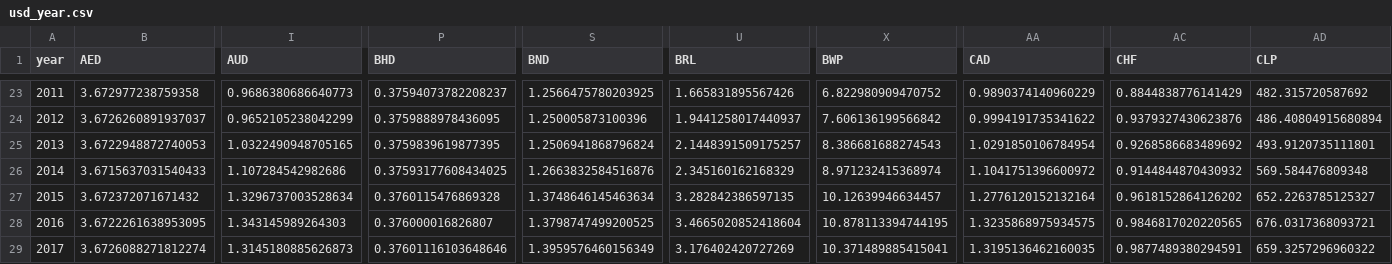
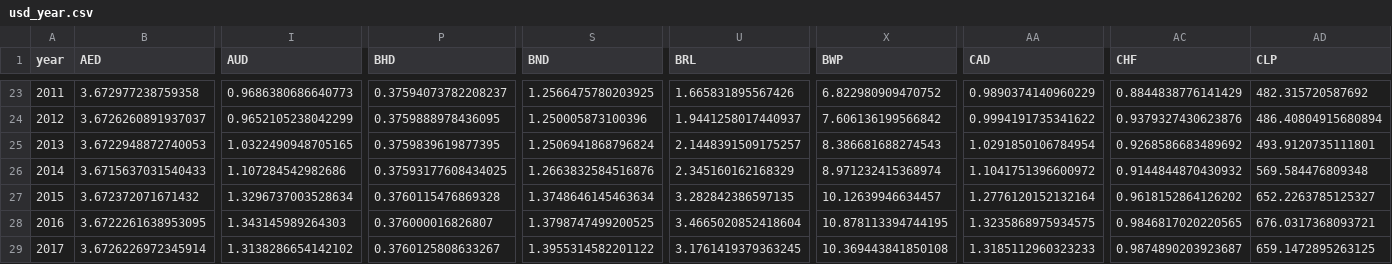
Before and after one commit to IATI/D-Portal, a CSV file: dstore/json/usd_year.csv, drawn as a sheet; only a part is shown, gaps mark what is left out; removed rows and columns are numbered as before the commit, all else as after; rows hold the shown columns only; the diff names each change by its address in the sheet, - before the commit and + after, or states it on an @@ line.

```diff
--- a/dstore/json/usd_year.csv
+++ b/dstore/json/usd_year.csv
-row 29: 2017 | 3.6726088271812274 | 1.3145180885626873 | 0.37601116103648646 | 1.3959576460156349 | 3.176402420727269 | 10.371489885415041 | 1.3195136462160035 | 0.9877489380294591 | 659.3257296960322
+row 29: 2017 | 3.6726226972345914 | 1.3138286654142102 | 0.3760125808633267 | 1.3955314582201122 | 3.1761419379363245 | 10.369443841850108 | 1.3185112960323233 | 0.9874890203923687 | 659.1472895263125
```
Also changed, not shown: 5 other files.
